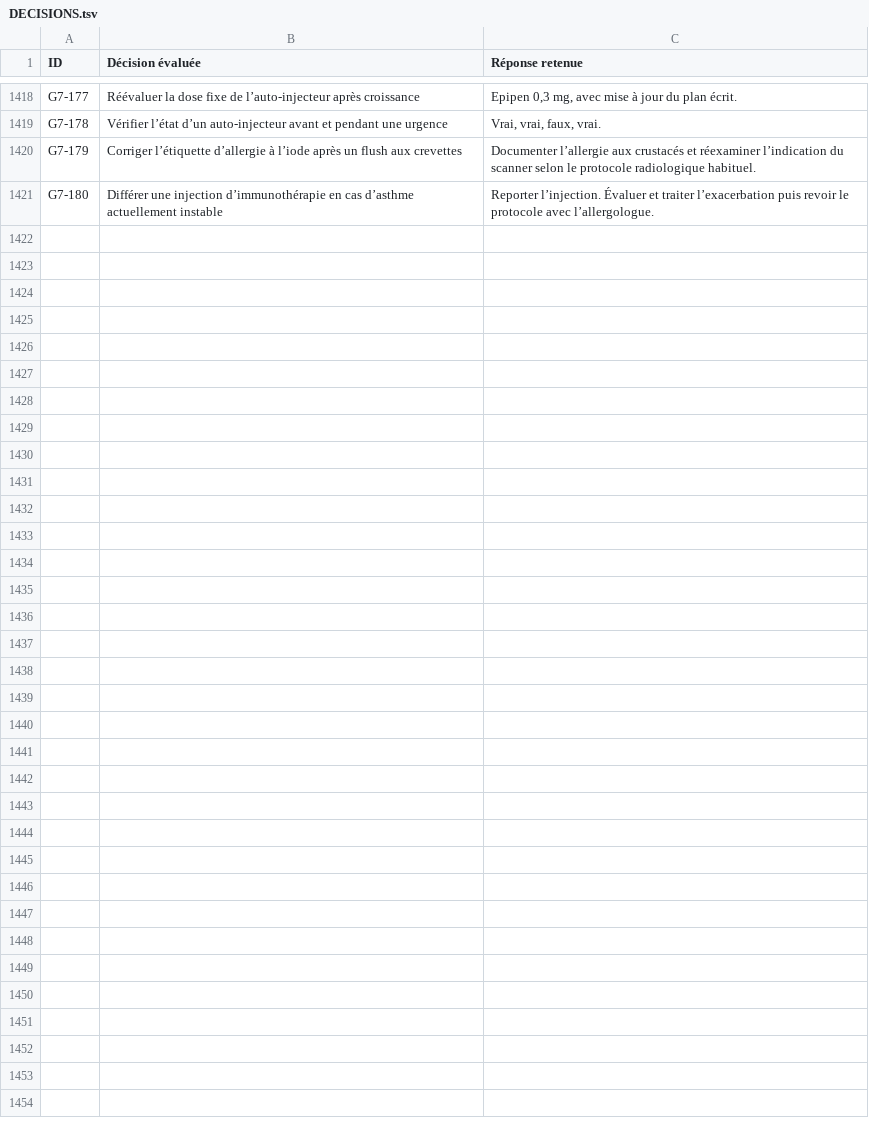
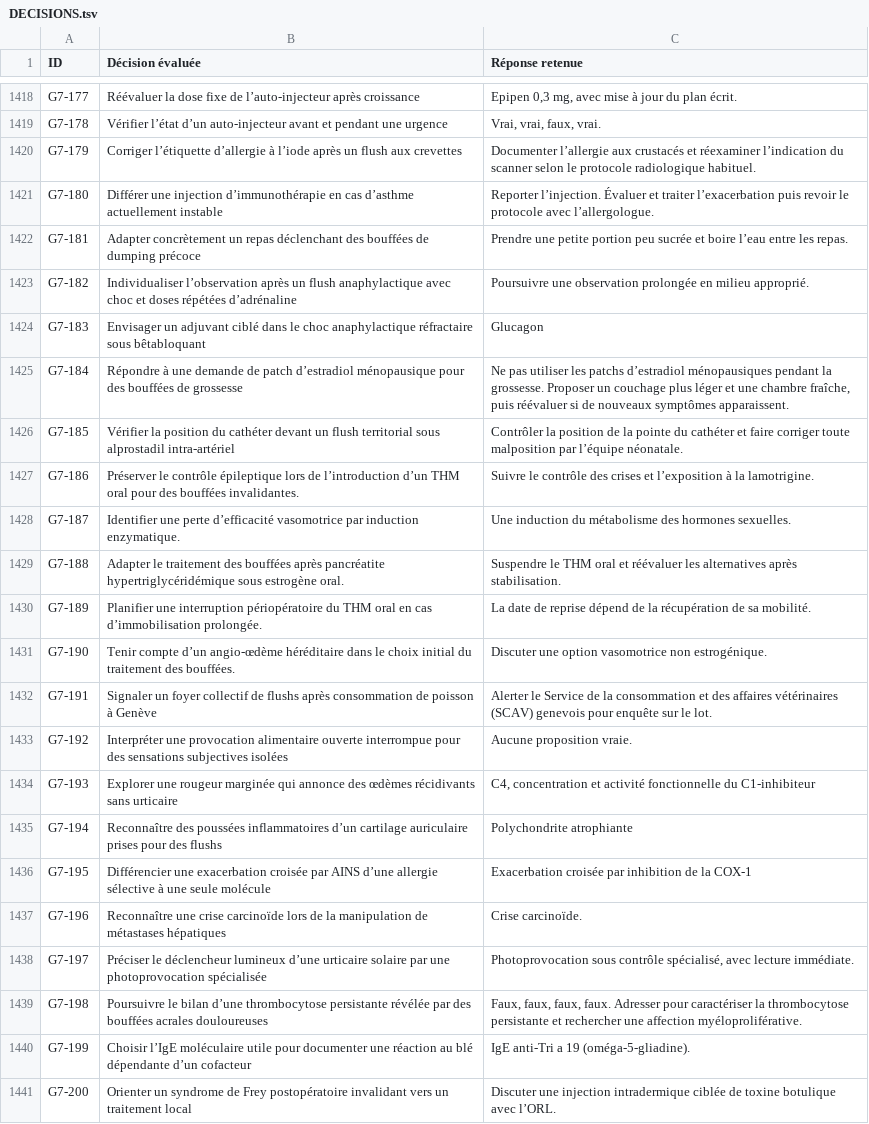
Before and after one commit to vialdjoukang-spec/organigramme-examen-federal, a TSV file: QCMs_A_K'_Menus_Long_Chatgpt/DECISIONS.tsv, drawn as a sheet; only a part is shown, gaps mark what is left out; the diff names each change by its address in the sheet, - before the commit and + after, or states it on an @@ line.

```diff
--- a/QCMs_A_K'_Menus_Long_Chatgpt/DECISIONS.tsv
+++ b/QCMs_A_K'_Menus_Long_Chatgpt/DECISIONS.tsv
+row 1422: G7-181 | Adapter concrètement un repas déclenchant des bouffées de dumping précoce | Prendre une petite portion peu sucrée et boire l’eau entre les repas.
+row 1423: G7-182 | Individualiser l’observation après un flush anaphylactique avec choc et doses répétées d’adrénaline | Poursuivre une observation prolongée en milieu approprié.
+row 1424: G7-183 | Envisager un adjuvant ciblé dans le choc anaphylactique réfractaire sous bêtabloquant | Glucagon
+row 1425: G7-184 | Répondre à une demande de patch d’estradiol ménopausique pour des bouffées de grossesse | Ne pas utiliser les patchs d’estradiol ménopausiques pendant la grossesse. Proposer un couchage plus léger et une chambre fraîche, puis réévaluer si de nouveaux symptômes apparaissent.
+row 1426: G7-185 | Vérifier la position du cathéter devant un flush territorial sous alprostadil intra-artériel | Contrôler la position de la pointe du cathéter et faire corriger toute malposition par l’équipe néonatale.
+row 1427: G7-186 | Préserver le contrôle épileptique lors de l’introduction d’un THM oral pour des bouffées invalidantes. | Suivre le contrôle des crises et l’exposition à la lamotrigine.
+row 1428: G7-187 | Identifier une perte d’efficacité vasomotrice par induction enzymatique. | Une induction du métabolisme des hormones sexuelles.
+row 1429: G7-188 | Adapter le traitement des bouffées après pancréatite hypertriglycéridémique sous estrogène oral. | Suspendre le THM oral et réévaluer les alternatives après stabilisation.
+row 1430: G7-189 | Planifier une interruption périopératoire du THM oral en cas d’immobilisation prolongée. | La date de reprise dépend de la récupération de sa mobilité.
+row 1431: G7-190 | Tenir compte d’un angio-œdème héréditaire dans le choix initial du traitement des bouffées. | Discuter une option vasomotrice non estrogénique.
+row 1432: G7-191 | Signaler un foyer collectif de flushs après consommation de poisson à Genève | Alerter le Service de la consommation et des affaires vétérinaires (SCAV) genevois pour enquête sur le lot.
+row 1433: G7-192 | Interpréter une provocation alimentaire ouverte interrompue pour des sensations subjectives isolées | Aucune proposition vraie.
+row 1434: G7-193 | Explorer une rougeur marginée qui annonce des œdèmes récidivants sans urticaire | C4, concentration et activité fonctionnelle du C1-inhibiteur
+row 1435: G7-194 | Reconnaître des poussées inflammatoires d’un cartilage auriculaire prises pour des flushs | Polychondrite atrophiante
+row 1436: G7-195 | Différencier une exacerbation croisée par AINS d’une allergie sélective à une seule molécule | Exacerbation croisée par inhibition de la COX-1
+row 1437: G7-196 | Reconnaître une crise carcinoïde lors de la manipulation de métastases hépatiques | Crise carcinoïde.
+row 1438: G7-197 | Préciser le déclencheur lumineux d’une urticaire solaire par une photoprovocation spécialisée | Photoprovocation sous contrôle spécialisé, avec lecture immédiate.
+row 1439: G7-198 | Poursuivre le bilan d’une thrombocytose persistante révélée par des bouffées acrales douloureuses | Faux, faux, faux, faux. Adresser pour caractériser la thrombocytose persistante et rechercher une affection myéloproliférative.
+row 1440: G7-199 | Choisir l’IgE moléculaire utile pour documenter une réaction au blé dépendante d’un cofacteur | IgE anti-Tri a 19 (oméga-5-gliadine).
+row 1441: G7-200 | Orienter un syndrome de Frey postopératoire invalidant vers un traitement local | Discuter une injection intradermique ciblée de toxine botulique avec l’ORL.
```
Also changed, not shown: 2 other files.
